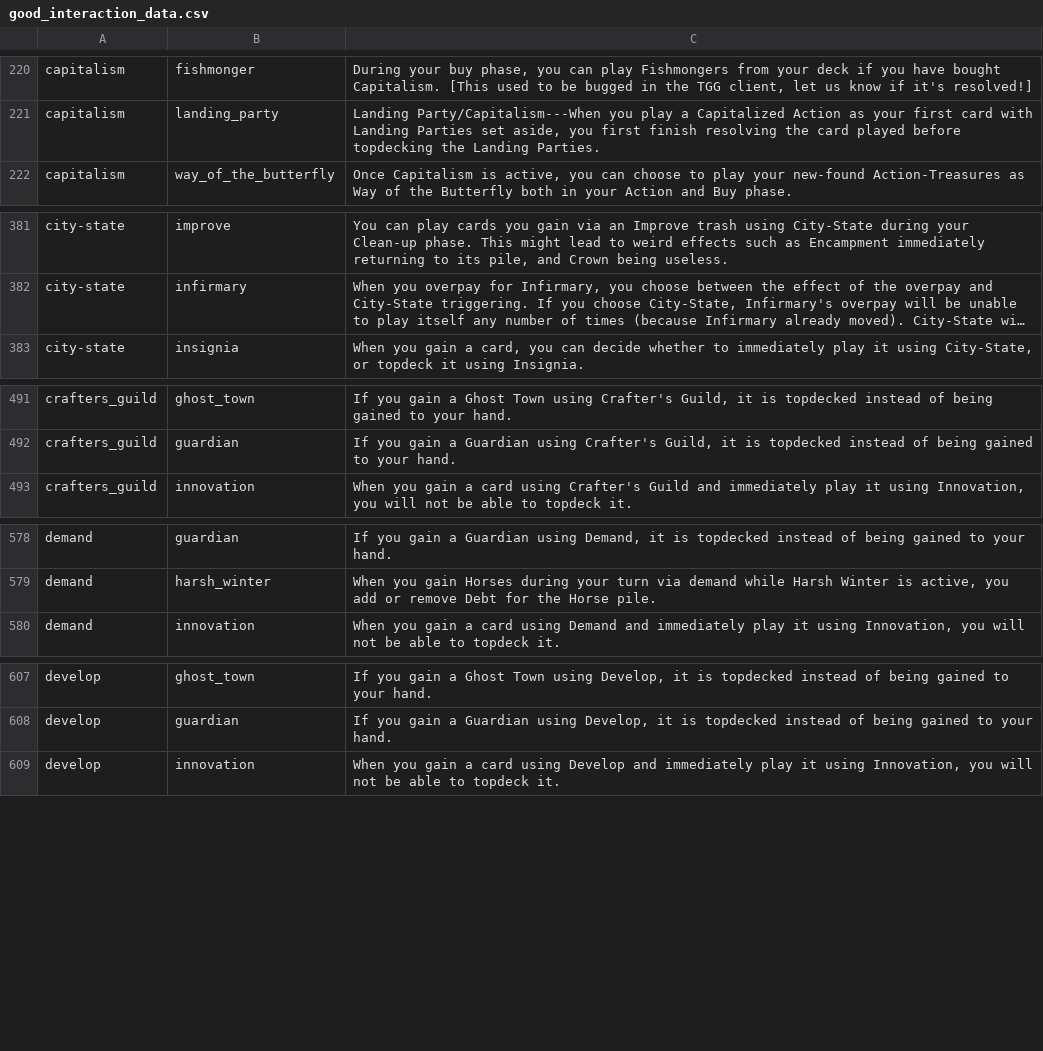
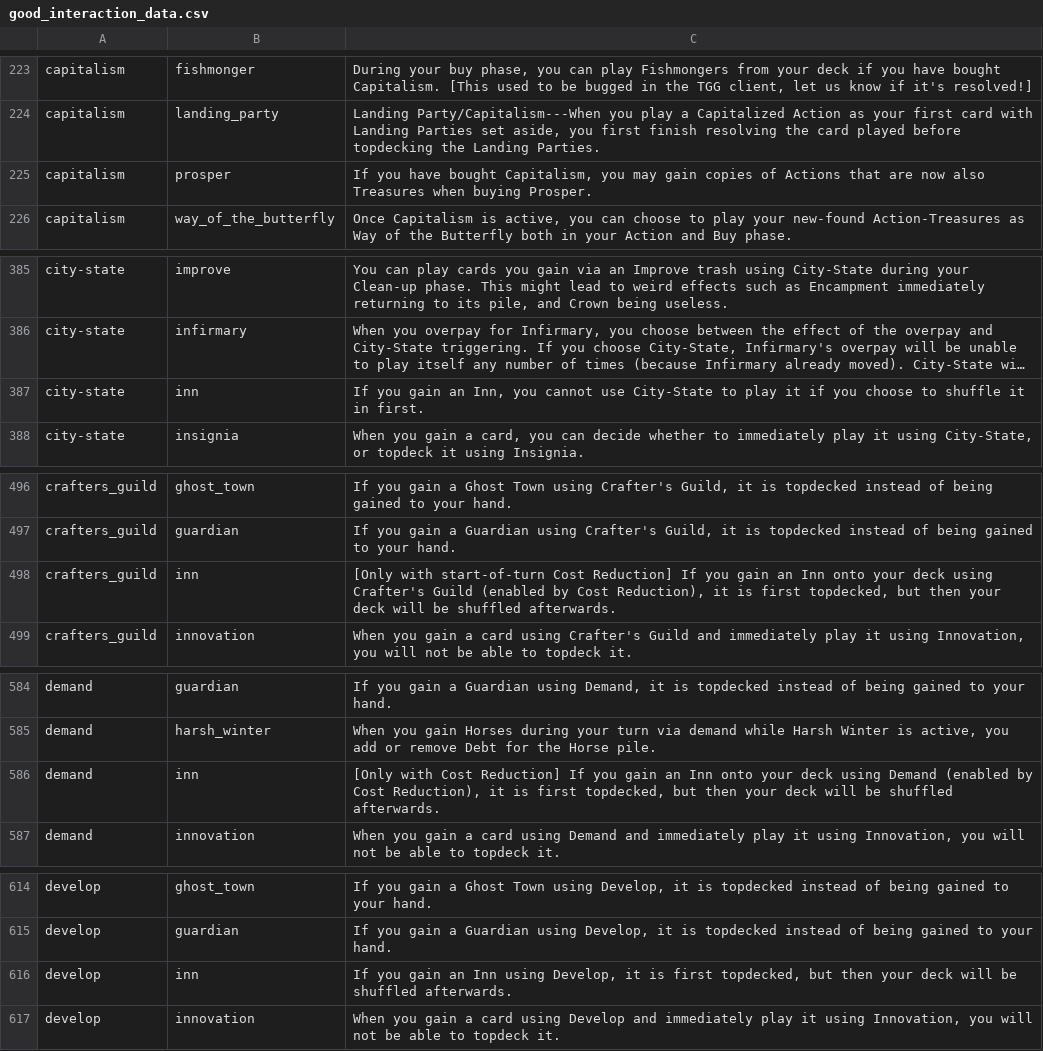
Before and after one commit to Fabian-Balzer/Randomkingdominion, a CSV file: card_info/good_interaction_data.csv, drawn as a sheet; only a part is shown, gaps mark what is left out; long unchanged cells end in …; the diff covers the shown part only; the diff names each change by its address in the sheet, - before the commit and + after, or states it on an @@ line.

```diff
--- a/card_info/good_interaction_data.csv
+++ b/card_info/good_interaction_data.csv
+row 225: capitalism | prosper | If you have bought Capitalism, you may gain copies of Actions that are now also Treasures when buying Prosper.
+row 387: city-state | inn | If you gain an Inn, you cannot use City-State to play it if you choose to shuffle it in first.
+row 498: crafters_guild | inn | [Only with start-of-turn Cost Reduction] If you gain an Inn onto your deck using Crafter's Guild (enabled by Cost Reduction), it is first topdecked, but then your deck will be shuffled afterwards.
+row 586: demand | inn | [Only with Cost Reduction] If you gain an Inn onto your deck using Demand (enabled by Cost Reduction), it is first topdecked, but then your deck will be shuffled afterwards.
+row 616: develop | inn | If you gain an Inn using Develop, it is first topdecked, but then your deck will be shuffled afterwards.
```
Also changed, not shown: 19 added rows elsewhere in this file, card_info/good_card_data.csv, card_info/good_combo_data.csv, 20 other files.
